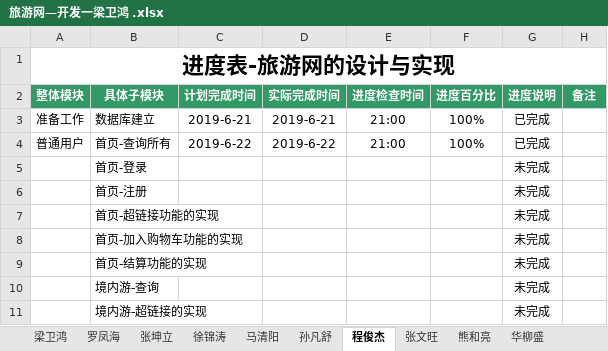
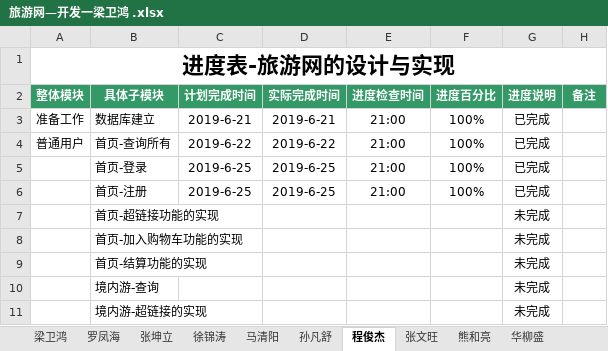
Before and after one commit to hgkj-rj/hgkj_01, an Excel workbook: 旅游网—开发一梁卫鸿 .xlsx, sheet 程俊杰, drawn as a sheet; only a part is shown; values as stored, in another font and other column widths than the file's, no borders; the diff names each change by its address in the sheet, - before the commit and + after, or states it on an @@ line.

Commit message:
Add files via upload

```diff
--- a/旅游网—开发一梁卫鸿 .xlsx (sheet 程俊杰)
+++ b/旅游网—开发一梁卫鸿 .xlsx (sheet 程俊杰)
-C5:C6 (计划完成时间): (empty)
+C5:C6 (计划完成时间): 2019-6-25
-D5:D6 (实际完成时间): (empty)
+D5:D6 (实际完成时间): 2019-6-25
-E5:E6 (进度检查时间): (empty)
+E5:E6 (进度检查时间): 21:00
-F5:F6 (进度百分比): (empty)
+F5:F6 (进度百分比): 100%
-G5:G6 (进度说明): 未完成
+G5:G6 (进度说明): 已完成
```
